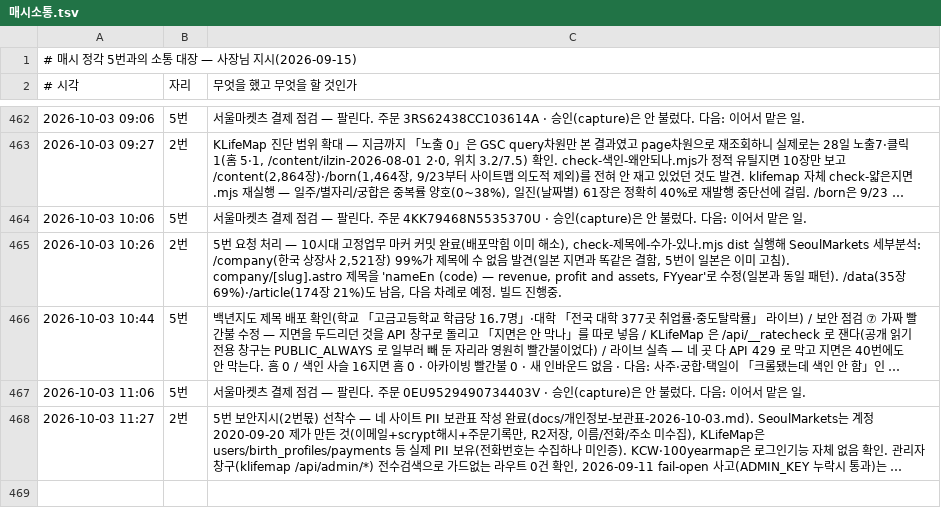
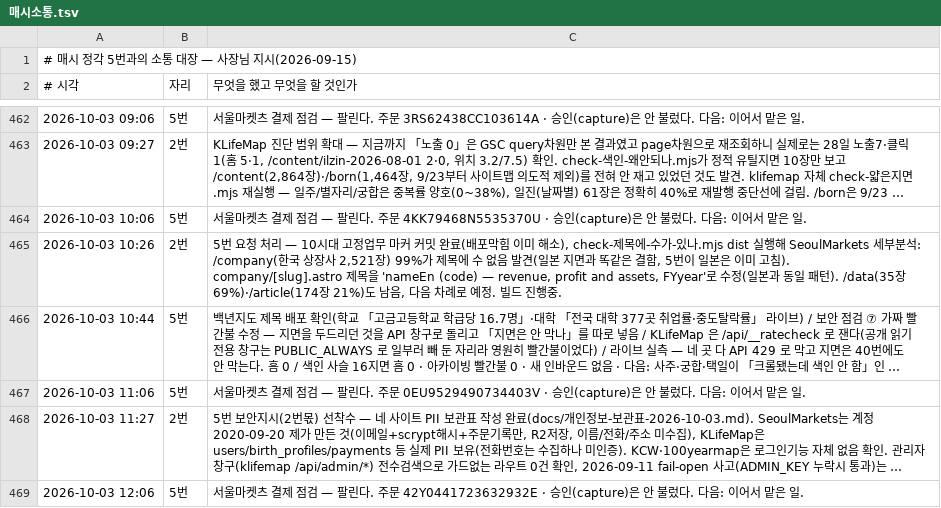
Before and after one commit to parkintaek2-gif/parkintaek2-gif.github.io, a TSV file: docs/매시소통.tsv, drawn as a sheet; only a part is shown, gaps mark what is left out; long unchanged cells end in …; the diff names each change by its address in the sheet, - before the commit and + after, or states it on an @@ line.

```diff
--- a/docs/매시소통.tsv
+++ b/docs/매시소통.tsv
+row 469: 2026-10-03 12:06 | 5번 | 서울마켓츠 결제 점검 — 팔린다. 주문 42Y0441723632932E · 승인(capture)은 안 불렀다. 다음: 이어서 맡은 일.
```
Also changed, not shown: docs/고정업무-마커/중부매일-거둔기록.tsv, docs/손님길점검.tsv, 6 other files.
